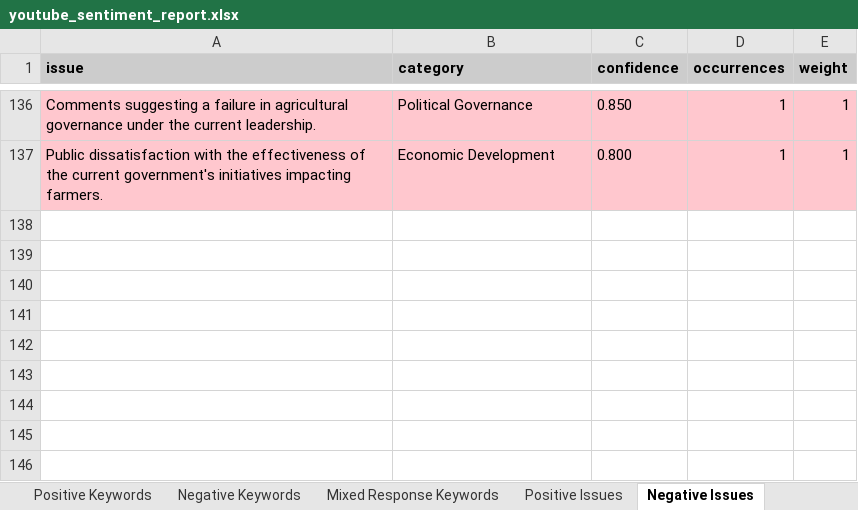
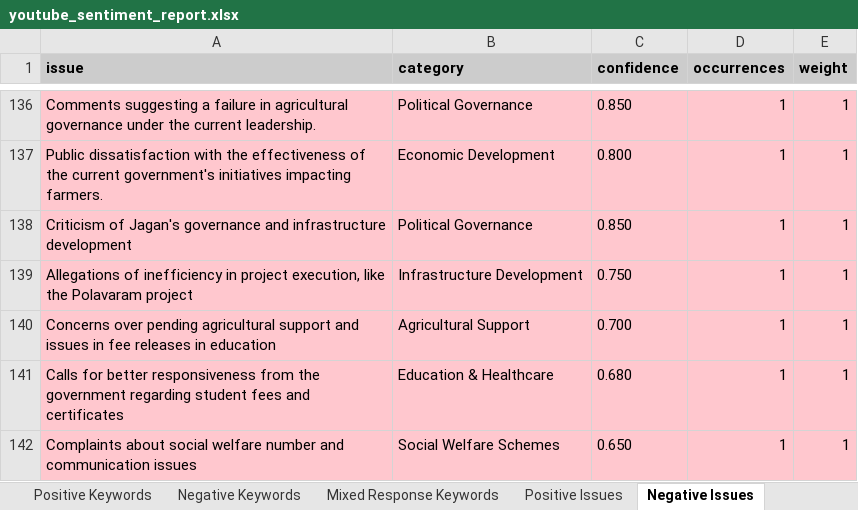
Before and after one commit to PhilStack-Ken9/viq-dashboards, an Excel workbook: youtube_sentiment_report.xlsx, sheet Negative Issues, drawn as a sheet; only a part is shown, gaps mark what is left out; values as stored, in another font and other column widths than the file's, no borders; the diff names each change by its address in the sheet, - before the commit and + after, or states it on an @@ line.

```diff
--- a/youtube_sentiment_report.xlsx (sheet Negative Issues)
+++ b/youtube_sentiment_report.xlsx (sheet Negative Issues)
+row 138: Criticism of Jagan's governance and infrastructure development | Political Governance | 0.850 | 1 | 1
+row 139: Allegations of inefficiency in project execution, like the Polavaram project | Infrastructure Development | 0.750 | 1 | 1
+row 140: Concerns over pending agricultural support and issues in fee releases in education | Agricultural Support | 0.700 | 1 | 1
+row 141: Calls for better responsiveness from the government regarding student fees and certificates | Education & Healthcare | 0.680 | 1 | 1
+row 142: Complaints about social welfare number and communication issues | Social Welfare Schemes | 0.650 | 1 | 1
```
Also changed, not shown: sheet Negative Keywords, sheet Overall Summary, sheet Video Details, sheet Narrative Summary, sheet Political Issues Narrative.
